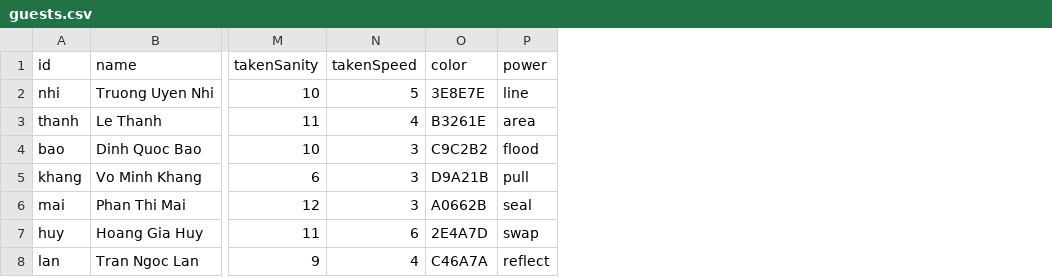
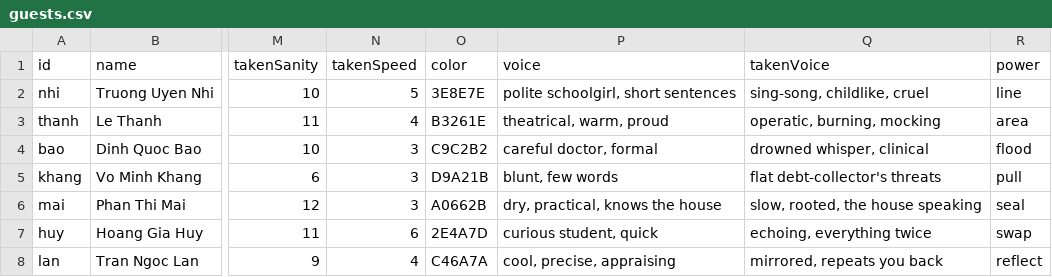
Before and after one commit to FinisTP/engine-study, a CSV file: plugins/last-curtain/assets/night/guests.csv, drawn as a sheet; only a part is shown, gaps mark what is left out; the diff names each change by its address in the sheet, - before the commit and + after, or states it on an @@ line.

```diff
--- a/plugins/last-curtain/assets/night/guests.csv
+++ b/plugins/last-curtain/assets/night/guests.csv
+column P (voice), rows 2-8: polite schoolgirl, short sentences | theatrical, warm, proud | careful doctor, formal | blunt, few words | dry, practical, knows the house | curious student, quick | cool, precise, appraising
+column Q (takenVoice), rows 2-8: sing-song, childlike, cruel | operatic, burning, mocking | drowned whisper, clinical | flat debt-collector's threats | slow, rooted, the house speaking | echoing, everything twice | mirrored, repeats you back
```
Also changed, not shown: 3 other files.
